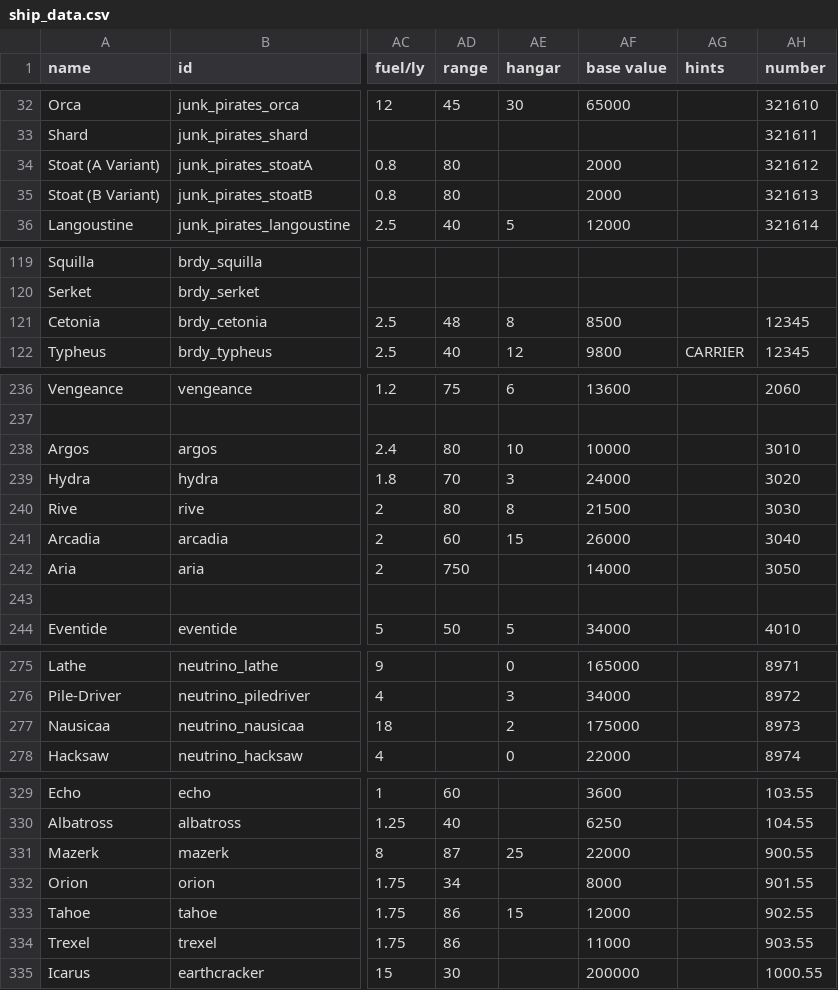
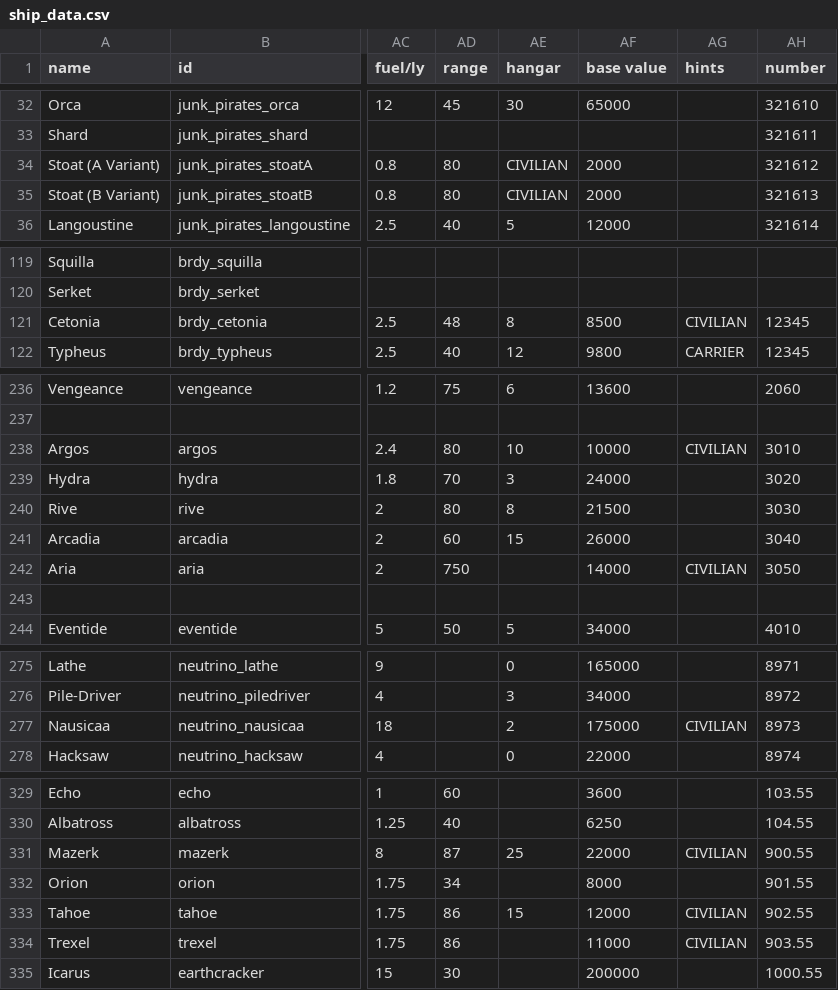
Before and after one commit to Histidine91/Nexerelin, a CSV file: data/hulls/ship_data.csv, drawn as a sheet; only a part is shown, gaps mark what is left out; the diff names each change by its address in the sheet, - before the commit and + after, or states it on an @@ line.

Commit message:
Marked some ships as "CIVILIAN", namely: Stoat A, Stoat B, Cetonia, Argos, Aria, Nausicaa, Mazerk, Tahoe, Trexel.

```diff
--- a/data/hulls/ship_data.csv
+++ b/data/hulls/ship_data.csv
-AE34:AE35 (hangar): (empty)
+AE34:AE35 (hangar): CIVILIAN
-AG121 (hints): (empty)
+AG121 (hints): CIVILIAN
-AG238 (hints): (empty)
+AG238 (hints): CIVILIAN
-AG242 (hints): (empty)
+AG242 (hints): CIVILIAN
-AG277 (hints): (empty)
+AG277 (hints): CIVILIAN
-AG331 (hints): (empty)
+AG331 (hints): CIVILIAN
-AG333:AG334 (hints): (empty)
+AG333:AG334 (hints): CIVILIAN
```
